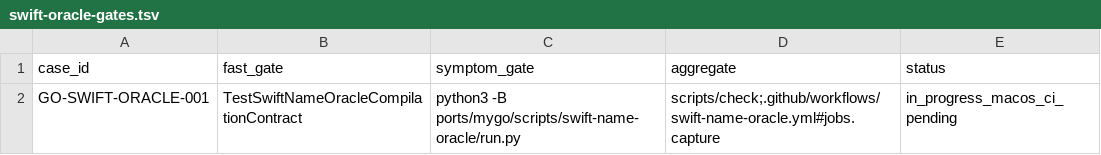
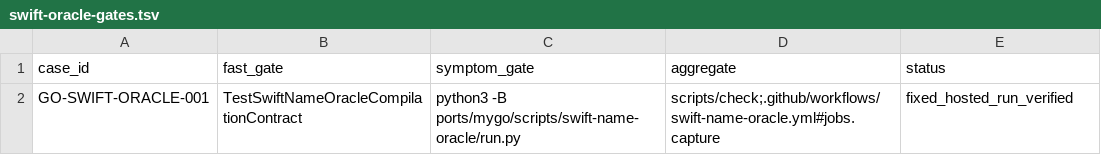
Before and after one commit to ferrumlux/noonmark-go, a TSV file: ports/mygo/docs/engineering/failure-cases/swift-oracle-gates.tsv, drawn as a sheet.

```diff
--- a/ports/mygo/docs/engineering/failure-cases/swift-oracle-gates.tsv
+++ b/ports/mygo/docs/engineering/failure-cases/swift-oracle-gates.tsv
@@ -1,2 +1,2 @@
 case_id	fast_gate	symptom_gate	aggregate	status
-GO-SWIFT-ORACLE-001	TestSwiftNameOracleCompilationContract	python3 -B ports/mygo/scripts/swift-name-oracle/run.py	scripts/check;.github/workflows/swift-name-oracle.yml#jobs.capture	in_progress_macos_ci_pending
+GO-SWIFT-ORACLE-001	TestSwiftNameOracleCompilationContract	python3 -B ports/mygo/scripts/swift-name-oracle/run.py	scripts/check;.github/workflows/swift-name-oracle.yml#jobs.capture	fixed_hosted_run_verified
```
Also changed, not shown: ports/mygo/docs/engineering/failure-cases/gates.tsv, 27 other files.
